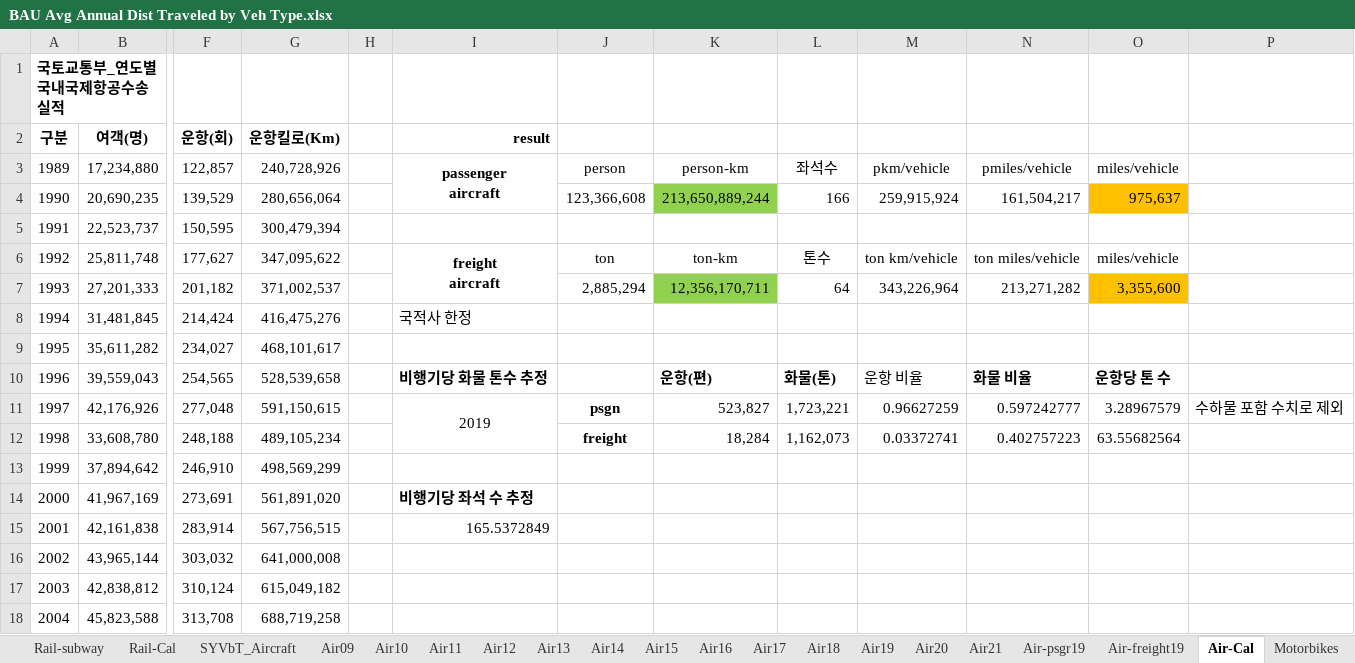
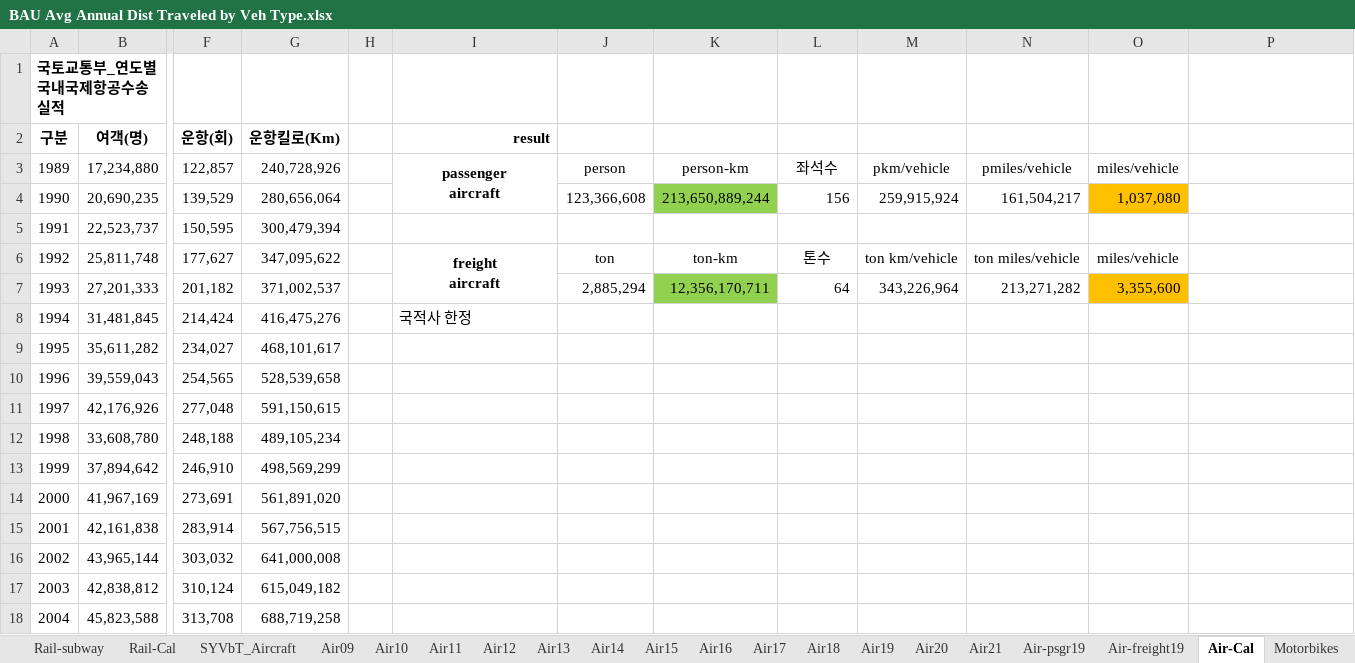
Before and after one commit to Energy-Innovation/eps-southkorea, an Excel workbook: InputData/trans/BAADTbVT/BAU Avg Annual Dist Traveled by Veh Type.xlsx, sheet Air-Cal, drawn as a sheet; only a part is shown, gaps mark what is left out; values as stored, in another font and other column widths than the file's, no borders; the diff names each change by its address in the sheet, - before the commit and + after, or states it on an @@ line.

```diff
--- a/InputData/trans/BAADTbVT/BAU Avg Annual Dist Traveled by Veh Type.xlsx (sheet Air-Cal)
+++ b/InputData/trans/BAADTbVT/BAU Avg Annual Dist Traveled by Veh Type.xlsx (sheet Air-Cal)
-L4: 166
+L4: 156
-O4: 975,637
+O4: 1,037,080
-I10 (result): 비행기당 화물 톤수 추정
+I10 (result): (empty)
-K10: 운항(편)
+K10: (empty)
-L10: 화물(톤)
+L10: (empty)
-M10: 운항 비율
+M10: (empty)
-N10: 화물 비율
+N10: (empty)
-O10: 운항당 톤 수
+O10: (empty)
-I11 (result): 2019
+I11 (result): (empty)
-I11:I12 merged
-J11: psgn
+J11: (empty)
-K11: 523,827
+K11: (empty)
-L11: 1,723,221
+L11: (empty)
-M11: 0.96627259
+M11: (empty)
-N11: 0.597242777
+N11: (empty)
-O11: 3.28967579
+O11: (empty)
-P11: 수하물 포함 수치로 제외
+P11: (empty)
-J12: freight
+J12: (empty)
-K12: 18,284
+K12: (empty)
-L12: 1,162,073
+L12: (empty)
-M12: 0.03372741
+M12: (empty)
-N12: 0.402757223
+N12: (empty)
-O12: 63.55682564
+O12: (empty)
-I14 (result): 비행기당 좌석 수 추정
+I14 (result): (empty)
-I15 (result): 165.5372849
+I15 (result): (empty)
```
Also changed, not shown: sheet BAADTbVT-passengers, sheet Rail-Cal, sheet AVLo-passenger, sheet About, sheet Motorbikes, sheet Rail-subway, 3 more sheets, other sheet tabs, formulas that keep their value, charts or pictures, InputData/trans/BCDTRtSY/BAU Cargo Dist Transported Relative to Start Yr.xlsx, InputData/trans/FoVObE/Fraction of Veh Owned by Entity.xlsx, 8 other files.
